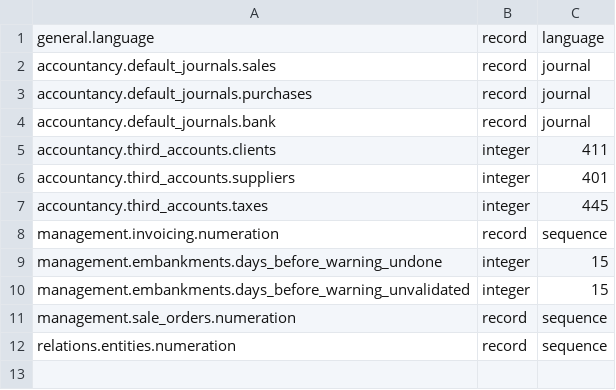
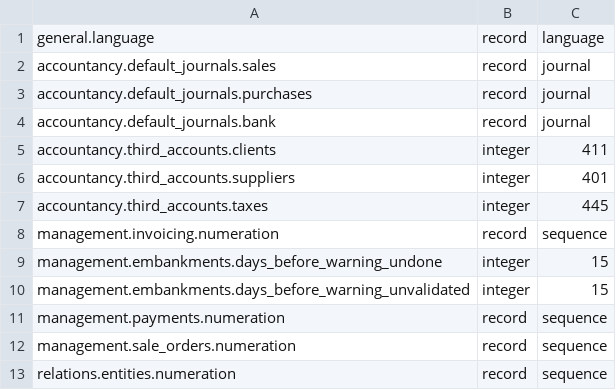
Before and after one commit to ekylibre/ekylibre, a CSV file: config/parameters.csv, drawn as a sheet.

```diff
--- a/config/parameters.csv
+++ b/config/parameters.csv
@@ -10,2 +10,3 @@ management.embankments.days_before_warning_undone,integer,15
 management.embankments.days_before_warning_unvalidated,integer,15
+management.payments.numeration,record,sequence
 management.sale_orders.numeration,record,sequence
```
Also changed, not shown: 12 other files.
